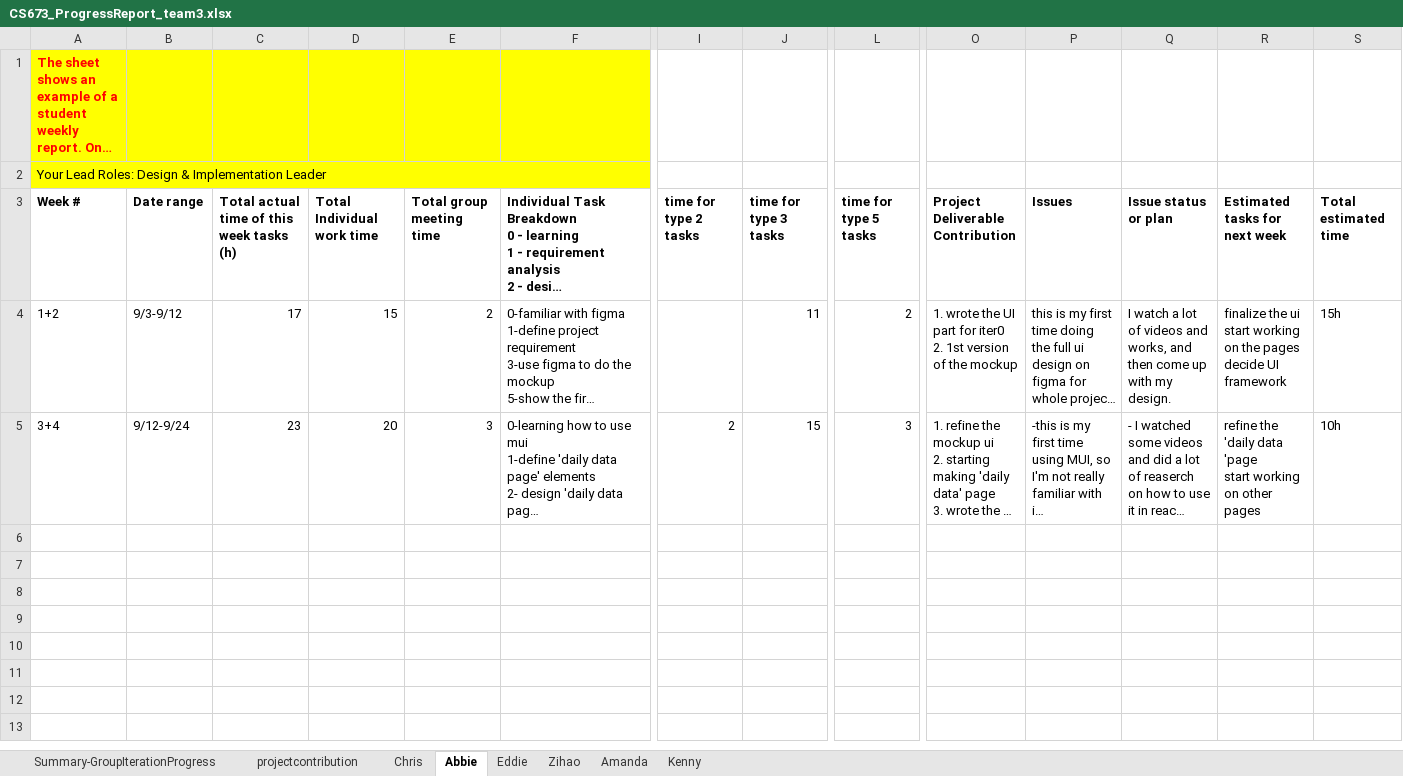
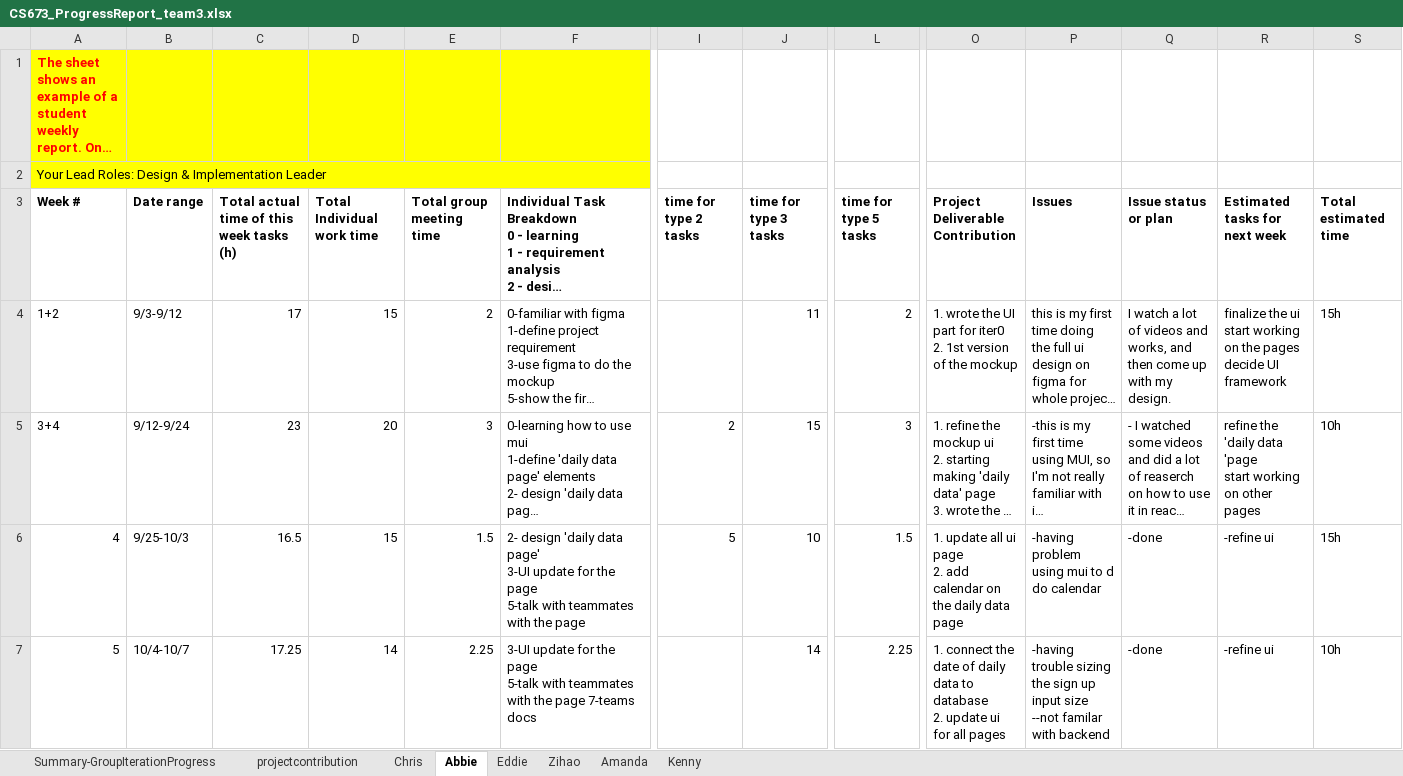
Before and after one commit to totallynotcory/CS763-Project, an Excel workbook: doc/CS673_ProgressReport_team3.xlsx, sheet Abbie, drawn as a sheet; only a part is shown, gaps mark what is left out; long unchanged cells end in …; values as stored, in another font and other column widths than the file's, no borders; charts and pictures not drawn; rows hold the shown columns only; ↵ is a line break in a cell; the diff covers the shown part only; the diff names each change by its address in the sheet, - before the commit and + after, or states it on an @@ line.

```diff
--- a/doc/CS673_ProgressReport_team3.xlsx (sheet Abbie)
+++ b/doc/CS673_ProgressReport_team3.xlsx (sheet Abbie)
+row 6: 4 | 9/25-10/3 | 16.5 | 15 | 1.5 | 2- design 'daily data page' ↵ 3-UI update for the page ↵ 5-talk with teammates with the page | 5 | 10 | 1.5 | 1. update all ui page ↵ 2. add calendar on the daily data page | -having problem using mui to d do calendar | -done | -refine ui | 15h
+row 7: 5 | 10/4-10/7 | 17.25 | 14 | 2.25 | 3-UI update for the page ↵ 5-talk with teammates with the page 7-teams docs |  | 14 | 2.25 | 1. connect the date of daily data to database ↵ 2. update ui for all pages | -having trouble sizing the sign up input size ↵ --not familar with backend | -done | -refine ui | 10h
```
Also changed, not shown: 1 added row elsewhere in this sheet, sheet Chris, sheet Amanda, sheet Kenny, sheet projectcontribution, sheet Summary-GroupIterationProgress, sheet Zihao, 1 more sheet, formulas that keep their value, doc/CS673_SPPP_RiskManagement_team3.xlsx, 6 other files.
